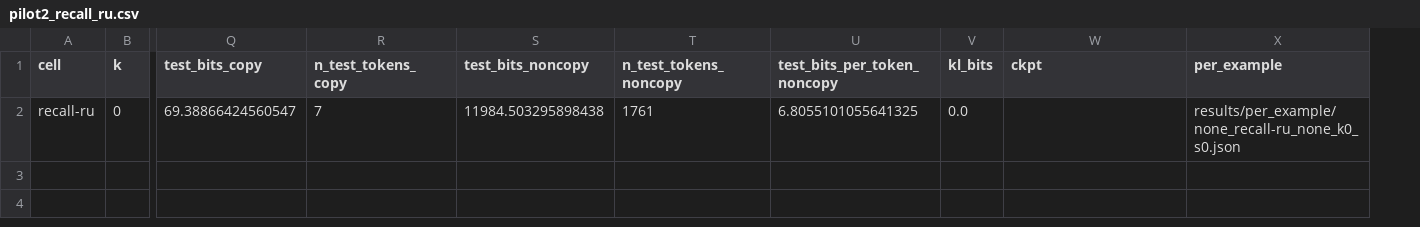
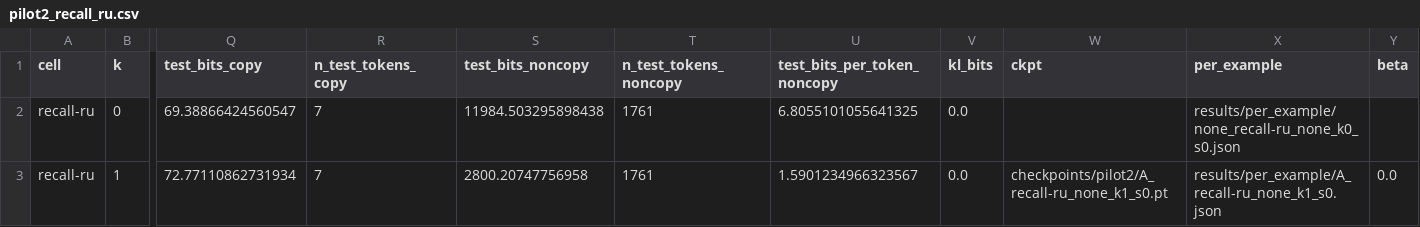
Before and after one commit to sirotenkogeorgii/prefix-programs, a CSV file: results/pilot2_recall_ru.csv, drawn as a sheet; only a part is shown, gaps mark what is left out; rows hold the shown columns only; the diff names each change by its address in the sheet, - before the commit and + after, or states it on an @@ line.

```diff
--- a/results/pilot2_recall_ru.csv
+++ b/results/pilot2_recall_ru.csv
+column Y (beta), empty
+row 3: recall-ru | 1 | 72.77110862731934 | 7 | 2800.20747756958 | 1761 | 1.5901234966323567 | 0.0 | checkpoints/pilot2/A_recall-ru_none_k1_s0.pt | results/per_example/A_recall-ru_none_k1_s0.json | 0.0
```
Also changed, not shown: 4 other files.
